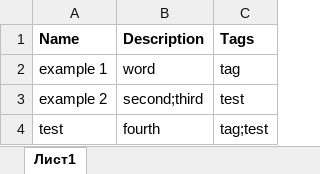
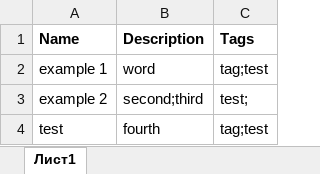
Before and after one commit to lNikol/Alpha-StudyProject, an Excel workbook: server/data/template.xlsx, sheet Лист1, drawn as a sheet; values as stored, in another font and other column widths than the file's, no borders; the diff names each change by its address in the sheet, - before the commit and + after, or states it on an @@ line.

```diff
--- a/server/data/template.xlsx (sheet Лист1)
+++ b/server/data/template.xlsx (sheet Лист1)
-C2 (Tags): tag
+C2 (Tags): tag;test
-C3 (Tags): test
+C3 (Tags): test;
```
Also changed, not shown: 17 other files.
